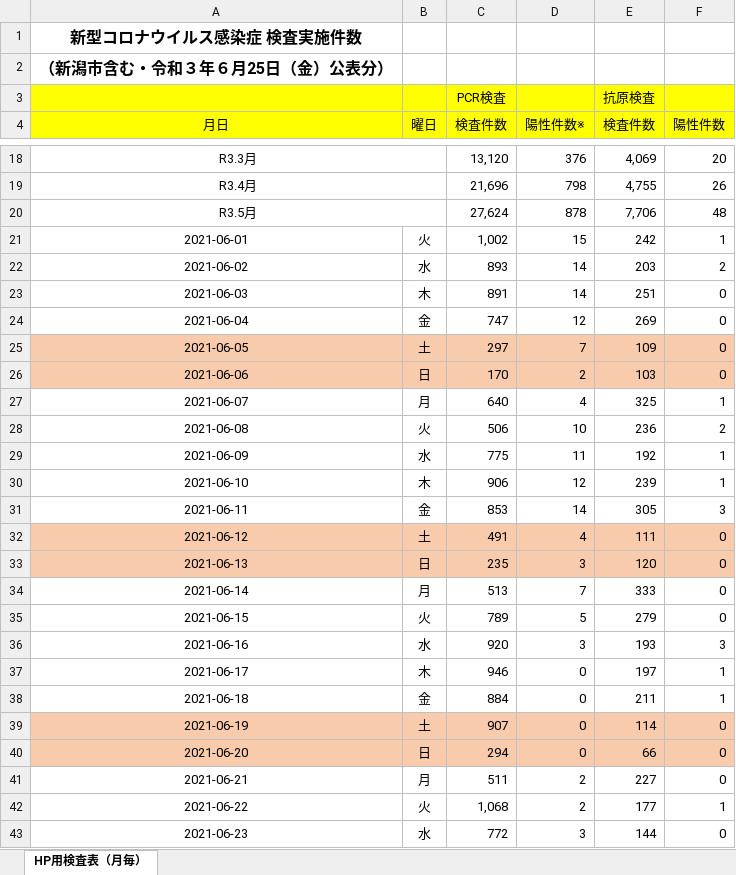
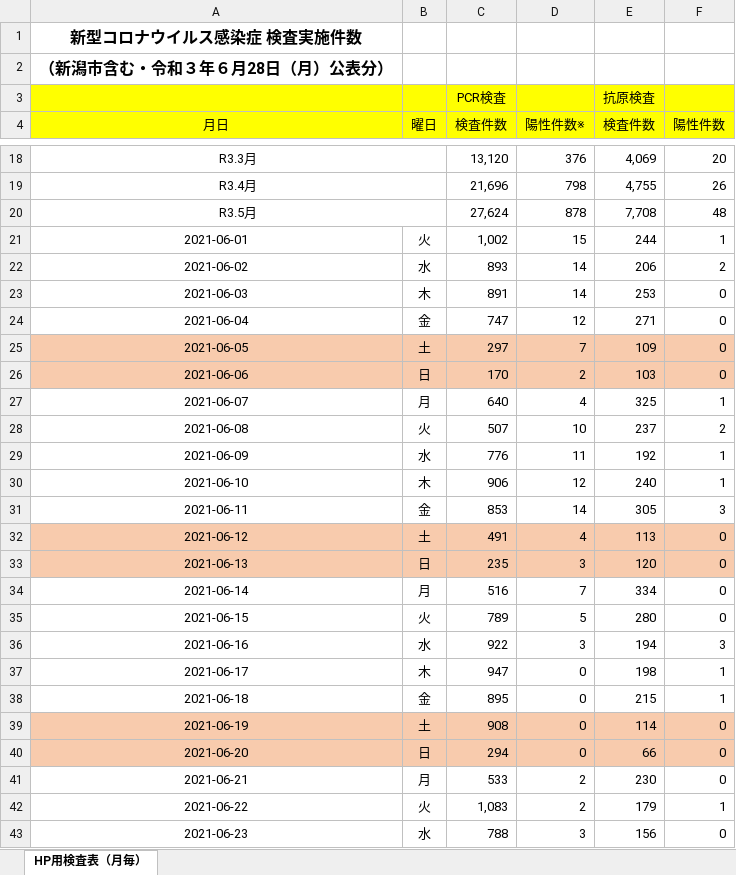
Before and after one commit to CodeForNiigata/covid19-data-niigata, an Excel workbook: dist/xlsx/150002_niigata_covid19_test.xlsx, sheet HP用検査表（月毎）, drawn as a sheet; only a part is shown, gaps mark what is left out; values as stored, in another font and other column widths than the file's, no borders; the diff covers the shown part only; the diff names each change by its address in the sheet, - before the commit and + after, or states it on an @@ line.

```diff
--- a/dist/xlsx/150002_niigata_covid19_test.xlsx (sheet HP用検査表（月毎）)
+++ b/dist/xlsx/150002_niigata_covid19_test.xlsx (sheet HP用検査表（月毎）)
-A2 (月日): （新潟市含む・令和３年６月25日（金）公表分）
+A2 (月日): （新潟市含む・令和３年６月28日（月）公表分）
-E20 (検査件数): 7,706
+E20 (検査件数): 7,708
-E21 (検査件数): 242
+E21 (検査件数): 244
-E22 (検査件数): 203
+E22 (検査件数): 206
-E23 (検査件数): 251
+E23 (検査件数): 253
-E24 (検査件数): 269
+E24 (検査件数): 271
-C28 (検査件数): 506
+C28 (検査件数): 507
-E28 (検査件数): 236
+E28 (検査件数): 237
-C29 (検査件数): 775
+C29 (検査件数): 776
-E30 (検査件数): 239
+E30 (検査件数): 240
-E32 (検査件数): 111
+E32 (検査件数): 113
-C34 (検査件数): 513
+C34 (検査件数): 516
-E34 (検査件数): 333
+E34 (検査件数): 334
-E35 (検査件数): 279
+E35 (検査件数): 280
-C36 (検査件数): 920
+C36 (検査件数): 922
-E36 (検査件数): 193
+E36 (検査件数): 194
-C37 (検査件数): 946
+C37 (検査件数): 947
-E37 (検査件数): 197
+E37 (検査件数): 198
-C38 (検査件数): 884
+C38 (検査件数): 895
-E38 (検査件数): 211
+E38 (検査件数): 215
-C39 (検査件数): 907
+C39 (検査件数): 908
-C41 (検査件数): 511
+C41 (検査件数): 533
-E41 (検査件数): 227
+E41 (検査件数): 230
-C42 (検査件数): 1,068
+C42 (検査件数): 1,083
-E42 (検査件数): 177
+E42 (検査件数): 179
-C43 (検査件数): 772
+C43 (検査件数): 788
-E43 (検査件数): 144
+E43 (検査件数): 156
```
Also changed, not shown: 3 added rows and 8 edited cells elsewhere in this sheet, formulas that keep their value, 10 other files.
